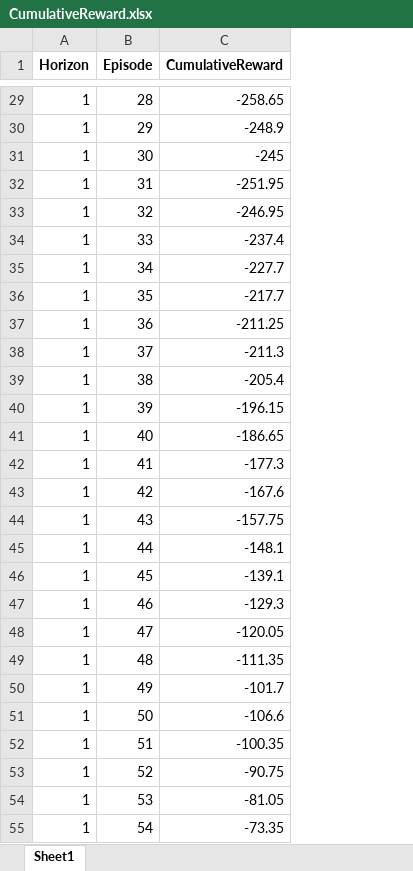
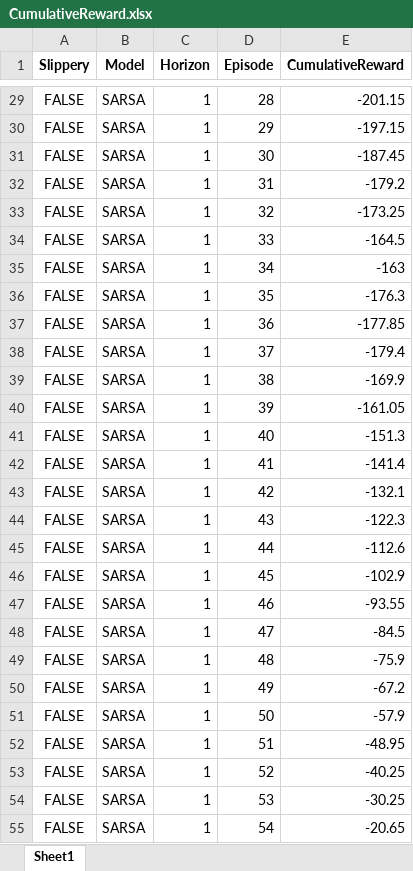
Before and after one commit to yotitan/RL-Slippery-Maze, an Excel workbook: CumulativeReward.xlsx, sheet Sheet1, drawn as a sheet; only a part is shown, gaps mark what is left out; values as stored, in another font and other column widths than the file's, no borders; addresses are those after the commit; the diff covers the shown part only; the diff names each change by its address in the sheet, - before the commit and + after, or states it on an @@ line.

```diff
--- a/CumulativeReward.xlsx (sheet Sheet1)
+++ b/CumulativeReward.xlsx (sheet Sheet1)
+column A (Slippery), rows 29-55: all FALSE
+column B (Model), rows 29-55: all SARSA
-E29 (CumulativeReward): -258.65
+E29 (CumulativeReward): -201.15
-E30 (CumulativeReward): -248.9
+E30 (CumulativeReward): -197.15
-E31 (CumulativeReward): -245
+E31 (CumulativeReward): -187.45
-E32 (CumulativeReward): -251.95
+E32 (CumulativeReward): -179.2
-E33 (CumulativeReward): -246.95
+E33 (CumulativeReward): -173.25
-E34 (CumulativeReward): -237.4
+E34 (CumulativeReward): -164.5
-E35 (CumulativeReward): -227.7
+E35 (CumulativeReward): -163
-E36 (CumulativeReward): -217.7
+E36 (CumulativeReward): -176.3
-E37 (CumulativeReward): -211.25
+E37 (CumulativeReward): -177.85
-E38 (CumulativeReward): -211.3
+E38 (CumulativeReward): -179.4
-E39 (CumulativeReward): -205.4
+E39 (CumulativeReward): -169.9
-E40 (CumulativeReward): -196.15
+E40 (CumulativeReward): -161.05
-E41 (CumulativeReward): -186.65
+E41 (CumulativeReward): -151.3
-E42 (CumulativeReward): -177.3
+E42 (CumulativeReward): -141.4
-E43 (CumulativeReward): -167.6
+E43 (CumulativeReward): -132.1
-E44 (CumulativeReward): -157.75
+E44 (CumulativeReward): -122.3
-E45 (CumulativeReward): -148.1
+E45 (CumulativeReward): -112.6
-E46 (CumulativeReward): -139.1
+E46 (CumulativeReward): -102.9
-E47 (CumulativeReward): -129.3
+E47 (CumulativeReward): -93.55
-E48 (CumulativeReward): -120.05
+E48 (CumulativeReward): -84.5
-E49 (CumulativeReward): -111.35
+E49 (CumulativeReward): -75.9
-E50 (CumulativeReward): -101.7
+E50 (CumulativeReward): -67.2
-E51 (CumulativeReward): -106.6
+E51 (CumulativeReward): -57.9
-E52 (CumulativeReward): -100.35
+E52 (CumulativeReward): -48.95
-E53 (CumulativeReward): -90.75
+E53 (CumulativeReward): -40.25
-E54 (CumulativeReward): -81.05
+E54 (CumulativeReward): -30.25
-E55 (CumulativeReward): -73.35
+E55 (CumulativeReward): -20.65
```
Also changed, not shown: 1 added row and 173 edited cells elsewhere in this sheet, MeanEpisodeLength.xlsx, WinRate.xlsx, 3 other files.
